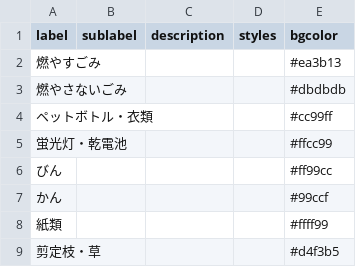
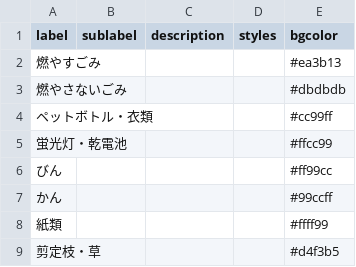
Before and after one commit to codeforharima/5374, a CSV file: data/description.csv, drawn as a sheet.

Commit message:
「かん」の色が出ていなかった問題を修正

```diff
--- a/data/description.csv
+++ b/data/description.csv
@@ -6,3 +6,3 @@ label,sublabel,description,styles,bgcolor
 びん,,,,#ff99cc
-かん,,,,#99ccf
+かん,,,,#99ccff
 紙類,,,,#ffff99
```
